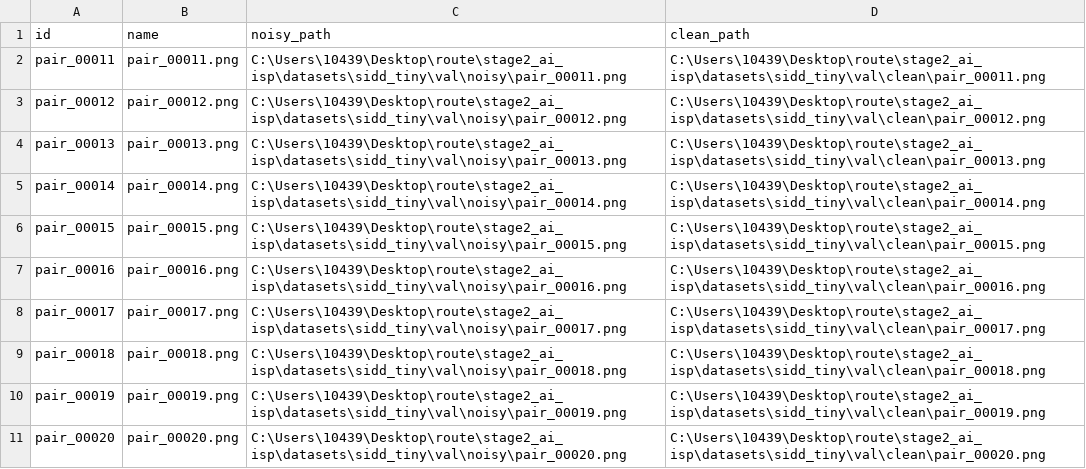
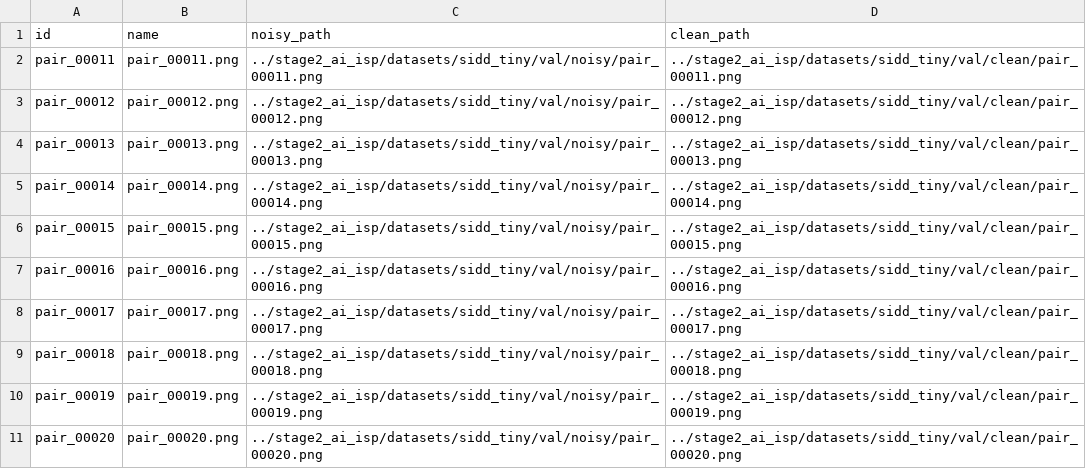
Before and after one commit to oneer/route, a CSV file: stage4_deploy_isp/data/test_inputs/week4_evaluation_manifest.csv, drawn as a sheet.

```diff
--- a/stage4_deploy_isp/data/test_inputs/week4_evaluation_manifest.csv
+++ b/stage4_deploy_isp/data/test_inputs/week4_evaluation_manifest.csv
@@ -1,11 +1,11 @@
 id,name,noisy_path,clean_path
-pair_00011,pair_00011.png,C:\Users\10439\Desktop\route\stage2_ai_isp\datasets\sidd_tiny\val\noisy\pair_00011.png,C:\Users\10439\Desktop\route\stage2_ai_isp\datasets\sidd_tiny\val\clean\pair_00011.png
-pair_00012,pair_00012.png,C:\Users\10439\Desktop\route\stage2_ai_isp\datasets\sidd_tiny\val\noisy\pair_00012.png,C:\Users\10439\Desktop\route\stage2_ai_isp\datasets\sidd_tiny\val\clean\pair_00012.png
-pair_00013,pair_00013.png,C:\Users\10439\Desktop\route\stage2_ai_isp\datasets\sidd_tiny\val\noisy\pair_00013.png,C:\Users\10439\Desktop\route\stage2_ai_isp\datasets\sidd_tiny\val\clean\pair_00013.png
-pair_00014,pair_00014.png,C:\Users\10439\Desktop\route\stage2_ai_isp\datasets\sidd_tiny\val\noisy\pair_00014.png,C:\Users\10439\Desktop\route\stage2_ai_isp\datasets\sidd_tiny\val\clean\pair_00014.png
-pair_00015,pair_00015.png,C:\Users\10439\Desktop\route\stage2_ai_isp\datasets\sidd_tiny\val\noisy\pair_00015.png,C:\Users\10439\Desktop\route\stage2_ai_isp\datasets\sidd_tiny\val\clean\pair_00015.png
-pair_00016,pair_00016.png,C:\Users\10439\Desktop\route\stage2_ai_isp\datasets\sidd_tiny\val\noisy\pair_00016.png,C:\Users\10439\Desktop\route\stage2_ai_isp\datasets\sidd_tiny\val\clean\pair_00016.png
-pair_00017,pair_00017.png,C:\Users\10439\Desktop\route\stage2_ai_isp\datasets\sidd_tiny\val\noisy\pair_00017.png,C:\Users\10439\Desktop\route\stage2_ai_isp\datasets\sidd_tiny\val\clean\pair_00017.png
-pair_00018,pair_00018.png,C:\Users\10439\Desktop\route\stage2_ai_isp\datasets\sidd_tiny\val\noisy\pair_00018.png,C:\Users\10439\Desktop\route\stage2_ai_isp\datasets\sidd_tiny\val\clean\pair_00018.png
-pair_00019,pair_00019.png,C:\Users\10439\Desktop\route\stage2_ai_isp\datasets\sidd_tiny\val\noisy\pair_00019.png,C:\Users\10439\Desktop\route\stage2_ai_isp\datasets\sidd_tiny\val\clean\pair_00019.png
-pair_00020,pair_00020.png,C:\Users\10439\Desktop\route\stage2_ai_isp\datasets\sidd_tiny\val\noisy\pair_00020.png,C:\Users\10439\Desktop\route\stage2_ai_isp\datasets\sidd_tiny\val\clean\pair_00020.png
+pair_00011,pair_00011.png,../stage2_ai_isp/datasets/sidd_tiny/val/noisy/pair_00011.png,../stage2_ai_isp/datasets/sidd_tiny/val/clean/pair_00011.png
+pair_00012,pair_00012.png,../stage2_ai_isp/datasets/sidd_tiny/val/noisy/pair_00012.png,../stage2_ai_isp/datasets/sidd_tiny/val/clean/pair_00012.png
+pair_00013,pair_00013.png,../stage2_ai_isp/datasets/sidd_tiny/val/noisy/pair_00013.png,../stage2_ai_isp/datasets/sidd_tiny/val/clean/pair_00013.png
+pair_00014,pair_00014.png,../stage2_ai_isp/datasets/sidd_tiny/val/noisy/pair_00014.png,../stage2_ai_isp/datasets/sidd_tiny/val/clean/pair_00014.png
+pair_00015,pair_00015.png,../stage2_ai_isp/datasets/sidd_tiny/val/noisy/pair_00015.png,../stage2_ai_isp/datasets/sidd_tiny/val/clean/pair_00015.png
+pair_00016,pair_00016.png,../stage2_ai_isp/datasets/sidd_tiny/val/noisy/pair_00016.png,../stage2_ai_isp/datasets/sidd_tiny/val/clean/pair_00016.png
+pair_00017,pair_00017.png,../stage2_ai_isp/datasets/sidd_tiny/val/noisy/pair_00017.png,../stage2_ai_isp/datasets/sidd_tiny/val/clean/pair_00017.png
+pair_00018,pair_00018.png,../stage2_ai_isp/datasets/sidd_tiny/val/noisy/pair_00018.png,../stage2_ai_isp/datasets/sidd_tiny/val/clean/pair_00018.png
+pair_00019,pair_00019.png,../stage2_ai_isp/datasets/sidd_tiny/val/noisy/pair_00019.png,../stage2_ai_isp/datasets/sidd_tiny/val/clean/pair_00019.png
+pair_00020,pair_00020.png,../stage2_ai_isp/datasets/sidd_tiny/val/noisy/pair_00020.png,../stage2_ai_isp/datasets/sidd_tiny/val/clean/pair_00020.png
```
Also changed, not shown: stage4_deploy_isp/data/calibration/week4_calibration_manifest.csv, stage4_deploy_isp/data/test_inputs/week0_fixed_manifest.csv, 51 other files.
